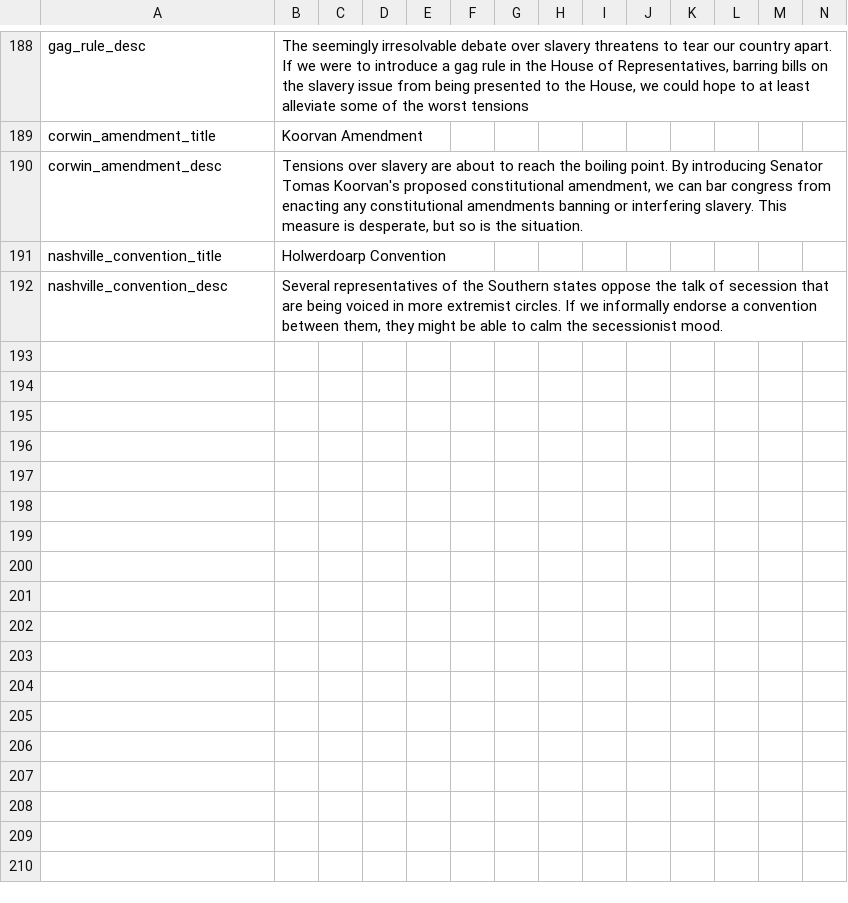
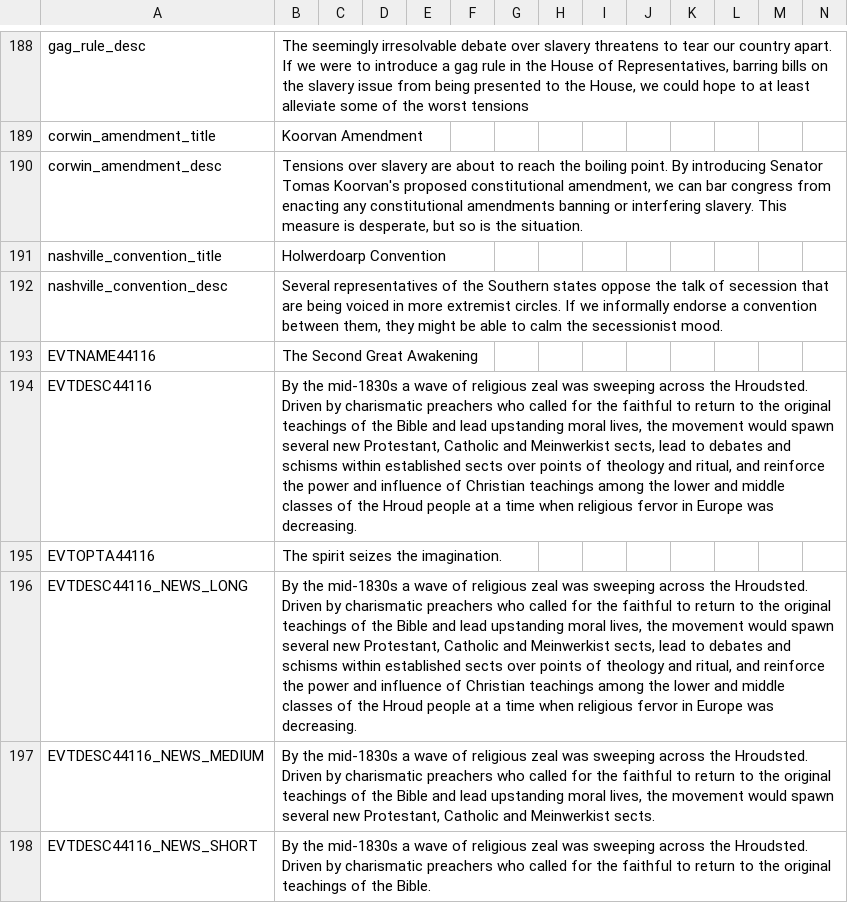
Before and after one commit to Volkorel/Jamahitoria, a CSV file: localisation/00_Jamahiriya_events.csv, drawn as a sheet; only a part is shown, gaps mark what is left out; rows hold the shown columns only; the diff names each change by its address in the sheet, - before the commit and + after, or states it on an @@ line.

```diff
--- a/localisation/00_Jamahiriya_events.csv
+++ b/localisation/00_Jamahiriya_events.csv
+row 193: EVTNAME44116 | The Second Great Awakening
+row 194: EVTDESC44116 | By the mid-1830s a wave of religious zeal was sweeping across the Hroudsted. Driven by charismatic preachers who called for the faithful to return to the original teachings of the Bible and lead upstanding moral lives, the movement would spawn several new Protestant, Catholic and Meinwerkist sects, lead to debates and schisms within established sects over points of theology and ritual, and reinforce the power and influence of Christian teachings among the lower and middle classes of the Hroud people at a time when religious fervor in Europe was decreasing.
+row 195: EVTOPTA44116 | The spirit seizes the imagination.
+row 196: EVTDESC44116_NEWS_LONG | By the mid-1830s a wave of religious zeal was sweeping across the Hroudsted. Driven by charismatic preachers who called for the faithful to return to the original teachings of the Bible and lead upstanding moral lives, the movement would spawn several new Protestant, Catholic and Meinwerkist sects, lead to debates and schisms within established sects over points of theology and ritual, and reinforce the power and influence of Christian teachings among the lower and middle classes of the Hroud people at a time when religious fervor in Europe was decreasing.
+row 197: EVTDESC44116_NEWS_MEDIUM | By the mid-1830s a wave of religious zeal was sweeping across the Hroudsted. Driven by charismatic preachers who called for the faithful to return to the original teachings of the Bible and lead upstanding moral lives, the movement would spawn several new Protestant, Catholic and Meinwerkist sects.
+row 198: EVTDESC44116_NEWS_SHORT | By the mid-1830s a wave of religious zeal was sweeping across the Hroudsted. Driven by charismatic preachers who called for the faithful to return to the original teachings of the Bible.
```
Also changed, not shown: localisation/00_map-provinces.csv, localisation/00_map-regions.csv, 41 other files.
